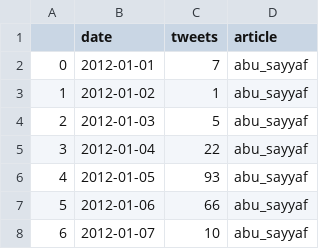
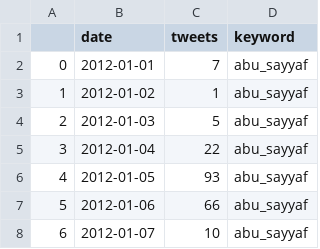
Before and after one commit to JulienVig/CS-401-Tweet-Analysis, a CSV file: tweets/monthly_count/short_terrorism.csv (was data/short_terrorism.csv), drawn as a sheet; only a part is shown.

```diff
--- a/data/short_terrorism.csv
+++ b/tweets/monthly_count/short_terrorism.csv
@@ -1,2 +1,2 @@
-,date,tweets,article
+,date,tweets,keyword
 0,2012-01-01,7,abu_sayyaf
```
Also changed, not shown: tweets/monthly_sentiment/domestic_security.csv, tweets/monthly_sentiment/short_terrorism.csv, 15 other files.
